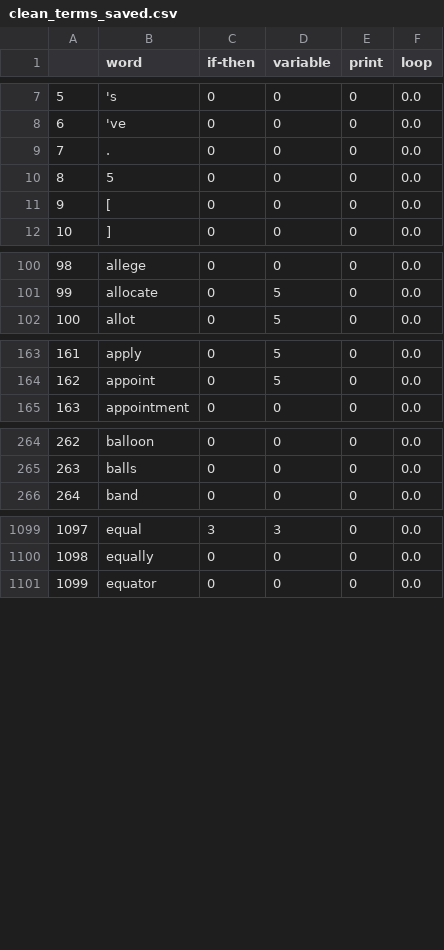
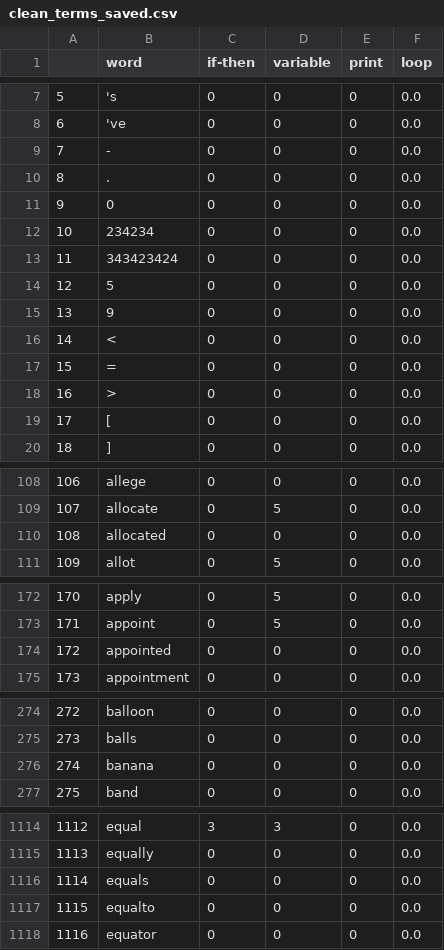
Before and after one commit to mynktwri/SensAI, a CSV file: NeuralNet/clean_terms_saved.csv, drawn as a sheet; only a part is shown, gaps mark what is left out; addresses are those after the commit; the diff covers the shown part only; the diff names each change by its address in the sheet, - before the commit and + after, or states it on an @@ line.

```diff
--- a/NeuralNet/clean_terms_saved.csv
+++ b/NeuralNet/clean_terms_saved.csv
+row 9: 7 | - | 0 | 0 | 0 | 0.0
@@ column A renumbered from row 10 down @@
+row 11: 9 | 0 | 0 | 0 | 0 | 0.0
+row 12: 10 | 234234 | 0 | 0 | 0 | 0.0
+row 13: 11 | 343423424 | 0 | 0 | 0 | 0.0
+row 15: 13 | 9 | 0 | 0 | 0 | 0.0
+row 16: 14 | < | 0 | 0 | 0 | 0.0
+row 17: 15 | = | 0 | 0 | 0 | 0.0
+row 18: 16 | > | 0 | 0 | 0 | 0.0
+row 110: 108 | allocated | 0 | 0 | 0 | 0.0
+row 174: 172 | appointed | 0 | 0 | 0 | 0.0
+row 276: 274 | banana | 0 | 0 | 0 | 0.0
+row 1116: 1114 | equals | 0 | 0 | 0 | 0.0
+row 1117: 1115 | equalto | 0 | 0 | 0 | 0.0
```
Also changed, not shown: 18 added rows elsewhere in this file, 3 other files.
